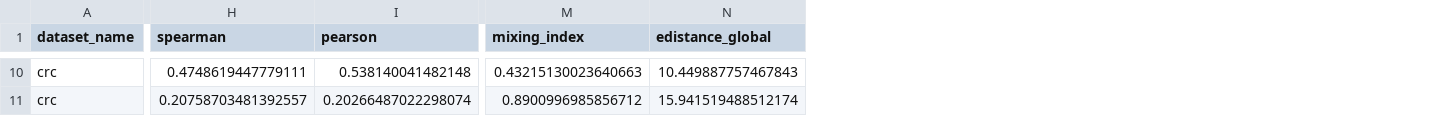
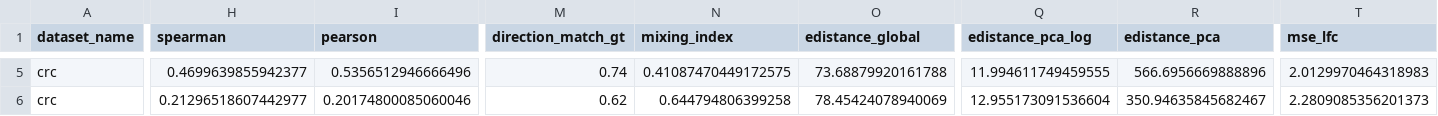
Before and after one commit to PMBio/cellina-reproducibility, a CSV file: results/mintflow_crc/mintflow_crc_231.csv, drawn as a sheet; only a part is shown, gaps mark what is left out; addresses are those after the commit; the diff covers the shown part only; the diff names each change by its address in the sheet, - before the commit and + after, or states it on an @@ line.

```diff
--- a/results/mintflow_crc/mintflow_crc_231.csv
+++ b/results/mintflow_crc/mintflow_crc_231.csv
+column M (direction_match_gt), rows 5-6: 0.74 | 0.62
+column Q (edistance_pca_log), rows 5-6: 11.994611749459555 | 12.955173091536604
+column R (edistance_pca), rows 5-6: 566.6956669888896 | 350.94635845682467
+column T (mse_lfc), rows 5-6: 2.0129970464318983 | 2.2809085356201373
-H5 (spearman): 0.4748619447779111
+H5 (spearman): 0.4699639855942377
-I5 (pearson): 0.538140041482148
+I5 (pearson): 0.5356512946666496
-N5 (mixing_index): 0.43215130023640663
+N5 (mixing_index): 0.41087470449172575
-O5 (edistance_global): 10.449887757467843
+O5 (edistance_global): 73.68879920161788
-H6 (spearman): 0.20758703481392557
+H6 (spearman): 0.21296518607442977
-I6 (pearson): 0.20266487022298074
+I6 (pearson): 0.20174800085060046
-N6 (mixing_index): 0.8900996985856712
+N6 (mixing_index): 0.644794806399258
-O6 (edistance_global): 15.941519488512174
+O6 (edistance_global): 78.45424078940069
```
Also changed, not shown: 5 removed rows and 26 edited cells elsewhere in this file, results/mintflow_crc/mintflow_crc_210.csv, results/mintflow_crc/mintflow_crc_221.csv, 13 other files.
